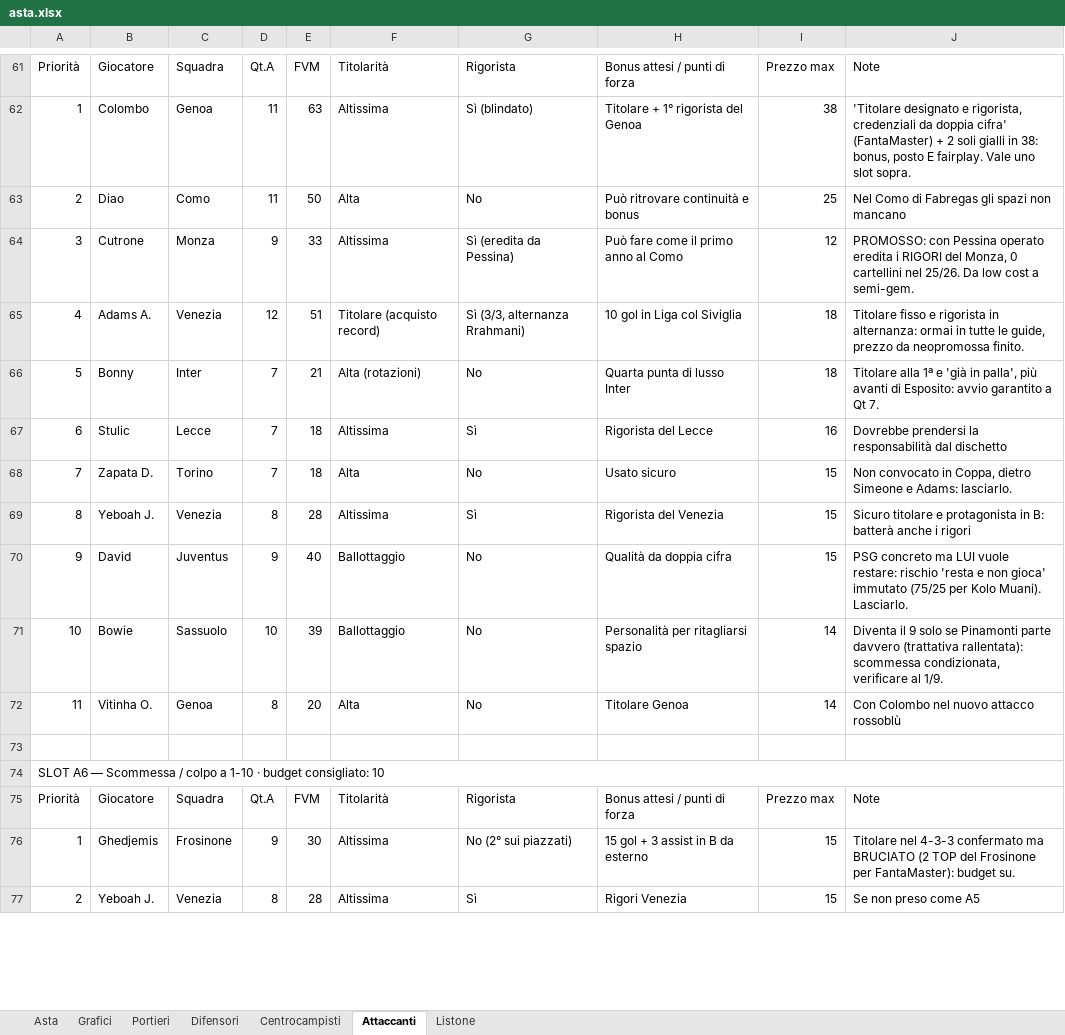
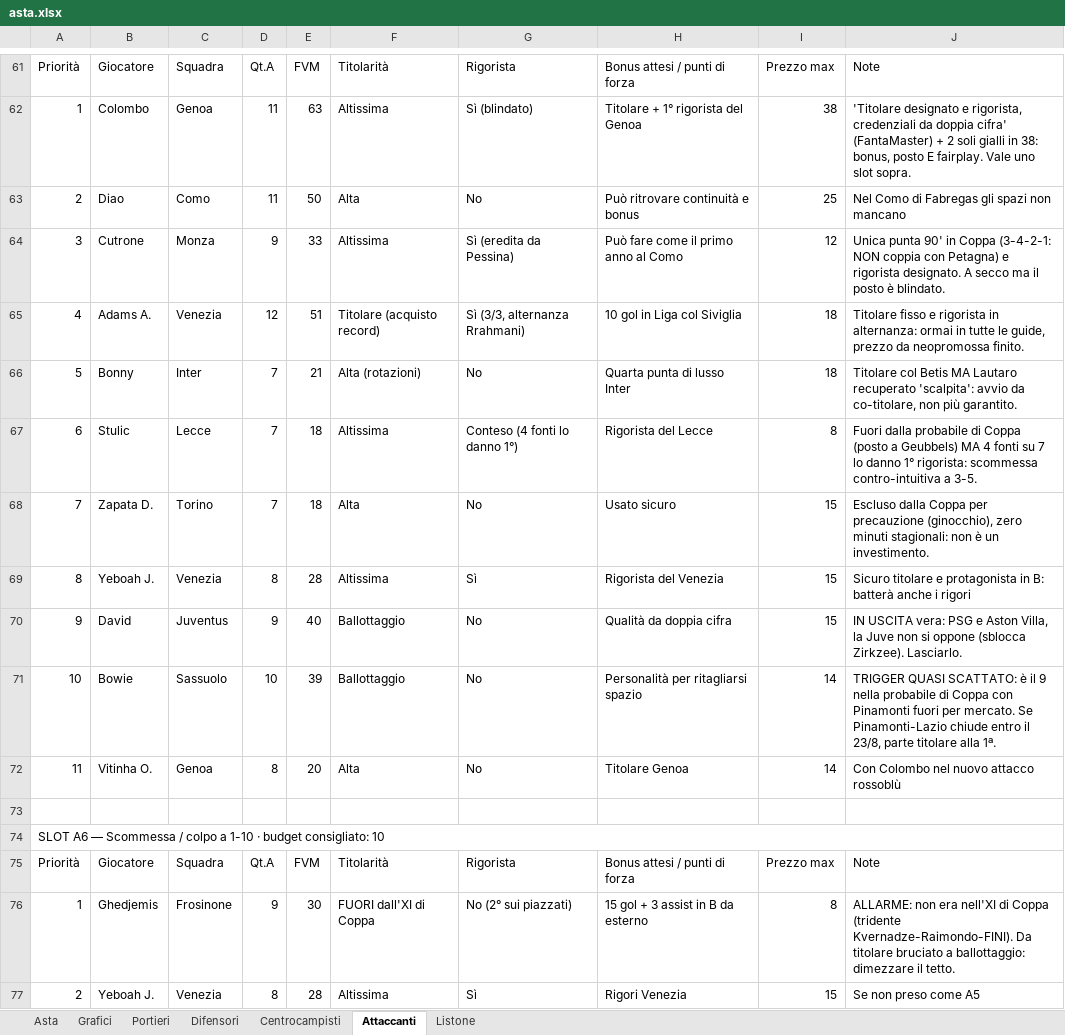
Before and after one commit to amargiovanni/fantaasta, an Excel workbook: asta.xlsx, sheet Attaccanti, drawn as a sheet; only a part is shown, gaps mark what is left out; values as stored, in another font and other column widths than the file's, no cell formats; the diff covers the shown part only; the diff names each change by its address in the sheet, - before the commit and + after, or states it on an @@ line.

```diff
--- a/asta.xlsx (sheet Attaccanti)
+++ b/asta.xlsx (sheet Attaccanti)
-J64: PROMOSSO: con Pessina operato eredita i RIGORI del Monza, 0 cartellini nel 25/26. Da low cost a semi-gem.
+J64: Unica punta 90' in Coppa (3-4-2-1: NON coppia con Petagna) e rigorista designato. A secco ma il posto è blindato.
-J66: Titolare alla 1ª e 'già in palla', più avanti di Esposito: avvio garantito a Qt 7.
+J66: Titolare col Betis MA Lautaro recuperato 'scalpita': avvio da co-titolare, non più garantito.
-G67: Sì
+G67: Conteso (4 fonti lo danno 1°)
-I67: 16
+I67: 8
-J67: Dovrebbe prendersi la responsabilità dal dischetto
+J67: Fuori dalla probabile di Coppa (posto a Geubbels) MA 4 fonti su 7 lo danno 1° rigorista: scommessa contro-intuitiva a 3-5.
-J68: Non convocato in Coppa, dietro Simeone e Adams: lasciarlo.
+J68: Escluso dalla Coppa per precauzione (ginocchio), zero minuti stagionali: non è un investimento.
-J70: PSG concreto ma LUI vuole restare: rischio 'resta e non gioca' immutato (75/25 per Kolo Muani). Lasciarlo.
+J70: IN USCITA vera: PSG e Aston Villa, la Juve non si oppone (sblocca Zirkzee). Lasciarlo.
-J71: Diventa il 9 solo se Pinamonti parte davvero (trattativa rallentata): scommessa condizionata, verificare al 1/9.
+J71: TRIGGER QUASI SCATTATO: è il 9 nella probabile di Coppa con Pinamonti fuori per mercato. Se Pinamonti-Lazio chiude entro il 23/8, parte titolare alla 1ª.
-F76: Altissima
+F76: FUORI dall'XI di Coppa
-I76: 15
+I76: 8
-J76: Titolare nel 4-3-3 confermato ma BRUCIATO (2 TOP del Frosinone per FantaMaster): budget su.
+J76: ALLARME: non era nell'XI di Coppa (tridente Kvernadze-Raimondo-FINI). Da titolare bruciato a ballottaggio: dimezzare il tetto.
```
Also changed, not shown: 1 added row and 47 edited cells elsewhere in this sheet, sheet Centrocampisti, sheet Difensori, sheet Portieri, cell formats, charts or pictures, listone.xlsx, 2 other files.
